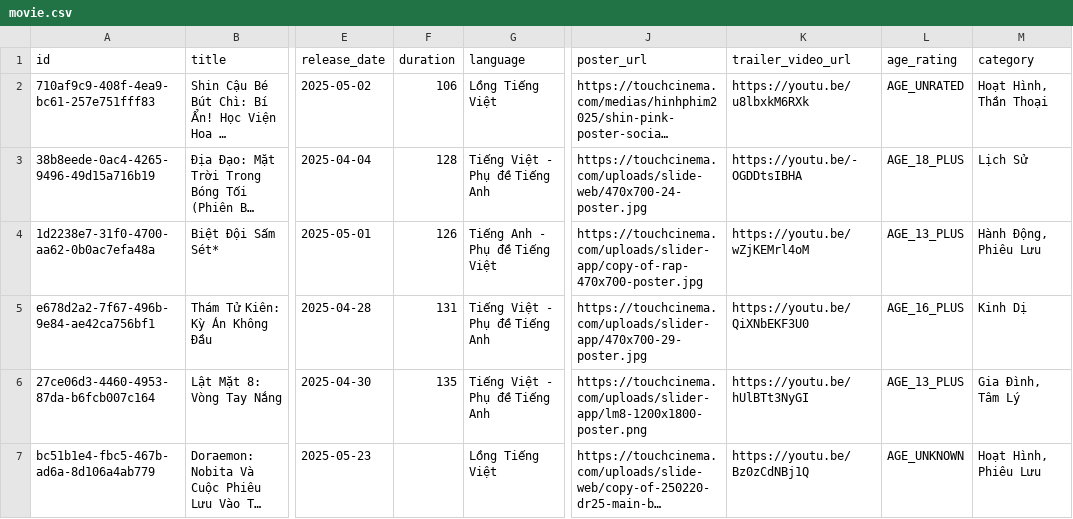
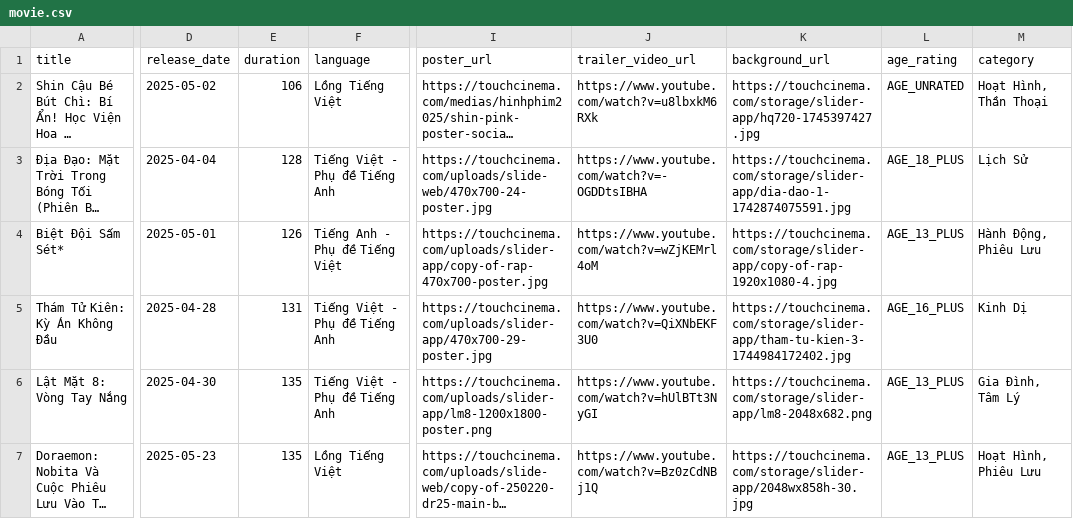
Before and after one commit to nhat-khoa/movie-booking-springboot, a CSV file: src/main/resources/data/movie.csv, drawn as a sheet; only a part is shown, gaps mark what is left out; long unchanged cells end in …; removed rows and columns are numbered as before the commit, all else as after; the diff covers the shown part only; the diff names each change by its address in the sheet, - before the commit and + after, or states it on an @@ line.

Commit message:
added, modified: complete i18n, complete movie detail page, upgrade init data, read data from csv

```diff
--- a/src/main/resources/data/movie.csv
+++ b/src/main/resources/data/movie.csv
-column A (id), rows 2-7: 710af9c9-408f-4ea9-bc61-257e751fff83 | 38b8eede-0ac4-4265-9496-49d15a716b19 | 1d2238e7-31f0-4700-aa62-0b0ac7efa48a | e678d2a2-7f67-496b-9e84-ae42ca756bf1 | 27ce06d3-4460-4953-87da-b6fcb007c164 | bc51b1e4-fbc5-467b-ad6a-8d106a4ab779
+column K (background_url), rows 2-7: https://touchcinema.com/storage/slider-app/hq720-1745397427.jpg | https://touchcinema.com/storage/slider-app/dia-dao-1-1742874075591.jpg | https://touchcinema.com/storage/slider-app/copy-of-rap-1920x1080-4.jpg | https://touchcinema.com/storage/slider-app/tham-tu-kien-3-1744984172402.jpg | https://touchcinema.com/storage/slider-app/lm8-2048x682.png | https://touchcinema.com/storage/slider-app/2048wx858h-30.jpg
-J2 (trailer_video_url): https://youtu.be/u8lbxkM6RXk
+J2 (trailer_video_url): https://www.youtube.com/watch?v=u8lbxkM6RXk
-J3 (trailer_video_url): https://youtu.be/-OGDDtsIBHA
+J3 (trailer_video_url): https://www.youtube.com/watch?v=-OGDDtsIBHA
-J4 (trailer_video_url): https://youtu.be/wZjKEMrl4oM
+J4 (trailer_video_url): https://www.youtube.com/watch?v=wZjKEMrl4oM
-J5 (trailer_video_url): https://youtu.be/QiXNbEKF3U0
+J5 (trailer_video_url): https://www.youtube.com/watch?v=QiXNbEKF3U0
-J6 (trailer_video_url): https://youtu.be/hUlBTt3NyGI
+J6 (trailer_video_url): https://www.youtube.com/watch?v=hUlBTt3NyGI
-E7 (duration): (empty)
+E7 (duration): 135
-J7 (trailer_video_url): https://youtu.be/Bz0zCdNBj1Q
+J7 (trailer_video_url): https://www.youtube.com/watch?v=Bz0zCdNBj1Q
-L7 (age_rating): AGE_UNKNOWN
+L7 (age_rating): AGE_13_PLUS
```
Also changed, not shown: 1 added row and 15 edited cells elsewhere in this file, src/main/resources/data/room.csv, 5 other files.
